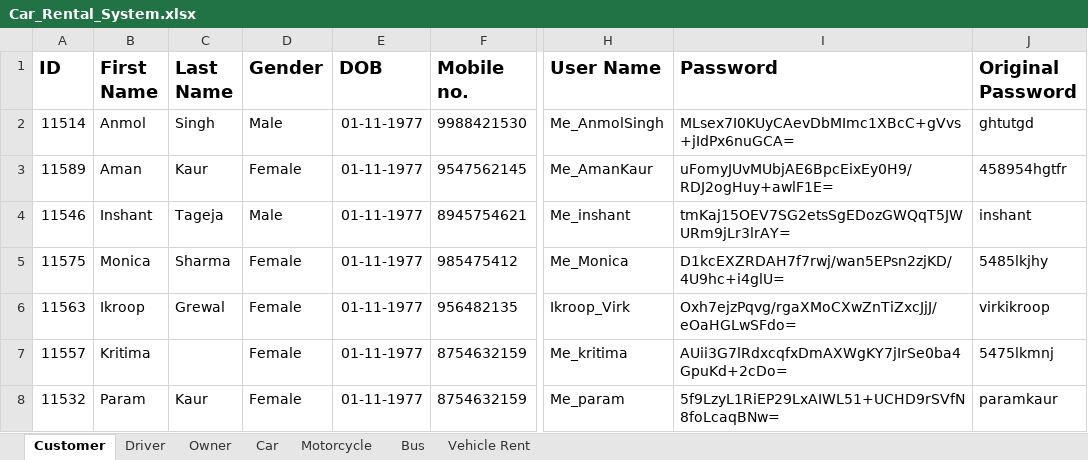
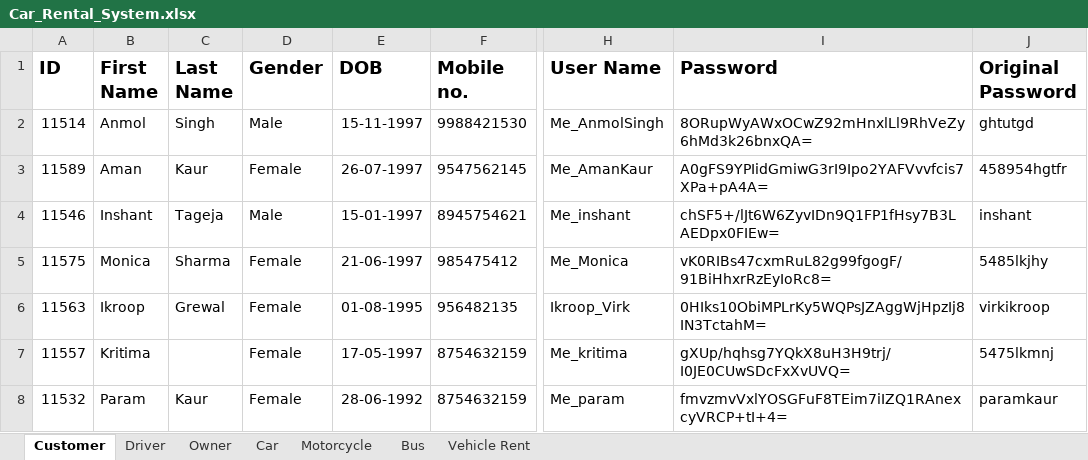
Before and after one commit to amnnkaur/Group4_FinalProject, an Excel workbook: Car_Rental_System.xlsx, sheet Customer, drawn as a sheet; only a part is shown, gaps mark what is left out; values as stored, in another font and other column widths than the file's, no borders; the diff names each change by its address in the sheet, - before the commit and + after, or states it on an @@ line.

```diff
--- a/Car_Rental_System.xlsx (sheet Customer)
+++ b/Car_Rental_System.xlsx (sheet Customer)
-E2 (DOB): 01-11-1977
+E2 (DOB): 15-11-1997
-I2 (Password): MLsex7I0KUyCAevDbMImc1XBcC+gVvs+jIdPx6nuGCA=
+I2 (Password): 8ORupWyAWxOCwZ92mHnxlLl9RhVeZy6hMd3k26bnxQA=
-E3 (DOB): 01-11-1977
+E3 (DOB): 26-07-1997
-I3 (Password): uFomyJUvMUbjAE6BpcEixEy0H9/RDJ2ogHuy+awlF1E=
+I3 (Password): A0gFS9YPIidGmiwG3rI9Ipo2YAFVvvfcis7XPa+pA4A=
-E4 (DOB): 01-11-1977
+E4 (DOB): 15-01-1997
-I4 (Password): tmKaj15OEV7SG2etsSgEDozGWQqT5JWURm9jLr3lrAY=
+I4 (Password): chSF5+/lJt6W6ZyvIDn9Q1FP1fHsy7B3LAEDpx0FIEw=
-E5 (DOB): 01-11-1977
+E5 (DOB): 21-06-1997
-I5 (Password): D1kcEXZRDAH7f7rwj/wan5EPsn2zjKD/4U9hc+i4glU=
+I5 (Password): vK0RIBs47cxmRuL82g99fgogF/91BiHhxrRzEyIoRc8=
-E6 (DOB): 01-11-1977
+E6 (DOB): 01-08-1995
-I6 (Password): Oxh7ejzPqvg/rgaXMoCXwZnTiZxcJjJ/eOaHGLwSFdo=
+I6 (Password): 0HIks10ObiMPLrKy5WQPsJZAggWjHpzIj8IN3TctahM=
-E7 (DOB): 01-11-1977
+E7 (DOB): 17-05-1997
-I7 (Password): AUii3G7lRdxcqfxDmAXWgKY7jIrSe0ba4GpuKd+2cDo=
+I7 (Password): gXUp/hqhsg7YQkX8uH3H9trj/I0JE0CUwSDcFxXvUVQ=
-E8 (DOB): 01-11-1977
+E8 (DOB): 28-06-1992
-I8 (Password): 5f9LzyL1RiEP29LxAIWL51+UCHD9rSVfN8foLcaqBNw=
+I8 (Password): fmvzmvVxlYOSGFuF8TEim7iIZQ1RAnexcyVRCP+tI+4=
```
Also changed, not shown: sheet Driver, sheet Bus, sheet Motorcycle, sheet Owner, sheet Car, 9 other files.
